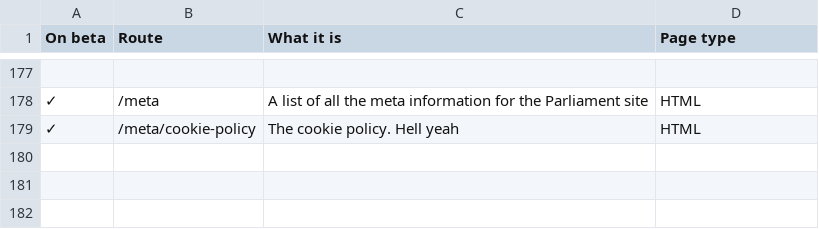
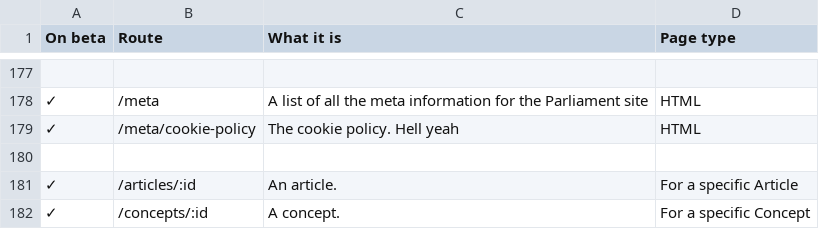
Before and after one commit to ukparliament/ontologies, a CSV file: urls.csv, drawn as a sheet; only a part is shown, gaps mark what is left out.

Commit message:
Add GTP routes

```diff
--- a/urls.csv
+++ b/urls.csv
@@ -179 +179,4 @@
 ✓,/meta/cookie-policy,The cookie policy. Hell yeah, HTML
+,,,
+✓,/articles/:id,An article.,For a specific Article
+✓,/concepts/:id,A concept.,For a specific Concept
```
